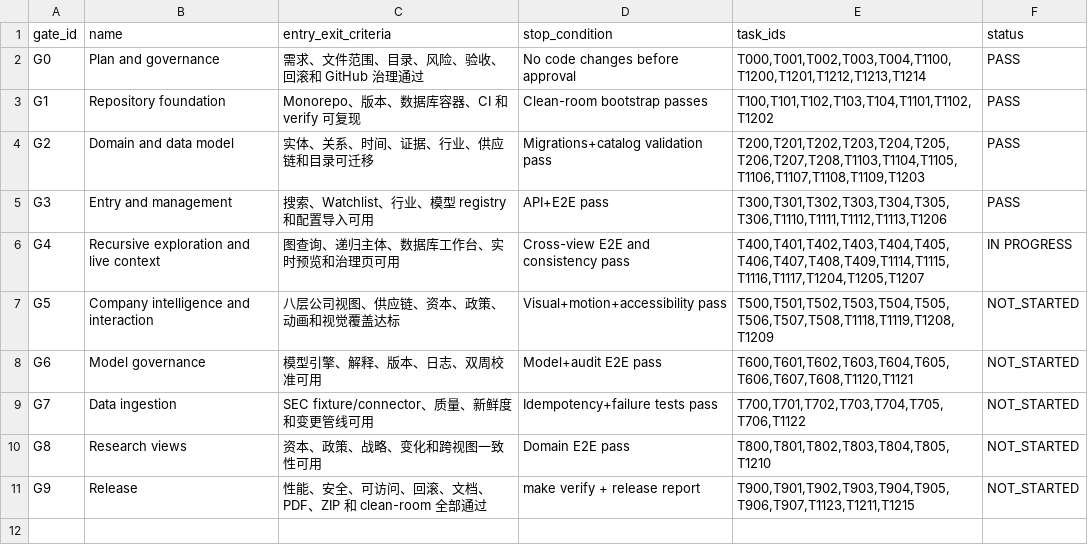
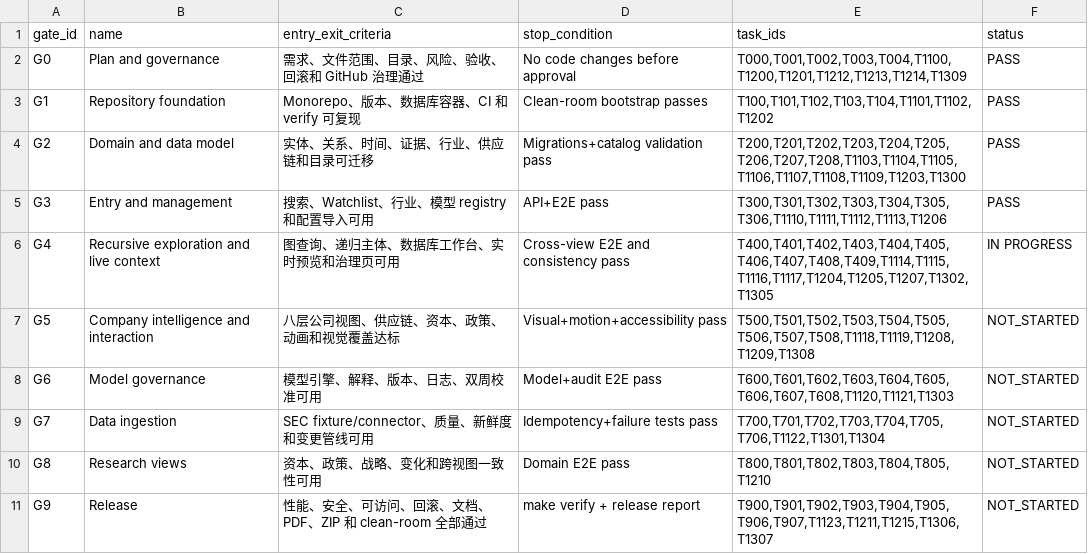
Before and after one commit to LinzeColin/MetaDatabase, a CSV file: data/release_gate_catalog.csv, drawn as a sheet.

Commit message:
chore: refresh EEI v5 release evidence

```diff
--- a/data/release_gate_catalog.csv
+++ b/data/release_gate_catalog.csv
@@ -1,11 +1,11 @@
 gate_id,name,entry_exit_criteria,stop_condition,task_ids,status
-G0,Plan and governance,需求、文件范围、目录、风险、验收、回滚和 GitHub 治理通过,No code changes before approval,"T000,T001,T002,T003,T004,T1100,T1200,T1201,T1212,T1213,T1214",PASS
+G0,Plan and governance,需求、文件范围、目录、风险、验收、回滚和 GitHub 治理通过,No code changes before approval,"T000,T001,T002,T003,T004,T1100,T1200,T1201,T1212,T1213,T1214,T1309",PASS
 G1,Repository foundation,Monorepo、版本、数据库容器、CI 和 verify 可复现,Clean-room bootstrap passes,"T100,T101,T102,T103,T104,T1101,T1102,T1202",PASS
-G2,Domain and data model,实体、关系、时间、证据、行业、供应链和目录可迁移,Migrations+catalog validation pass,"T200,T201,T202,T203,T204,T205,T206,T207,T208,T1103,T1104,T1105,T1106,T1107,T1108,T1109,T1203",PASS
+G2,Domain and data model,实体、关系、时间、证据、行业、供应链和目录可迁移,Migrations+catalog validation pass,"T200,T201,T202,T203,T204,T205,T206,T207,T208,T1103,T1104,T1105,T1106,T1107,T1108,T1109,T1203,T1300",PASS
 G3,Entry and management,搜索、Watchlist、行业、模型 registry 和配置导入可用,API+E2E pass,"T300,T301,T302,T303,T304,T305,T306,T1110,T1111,T1112,T1113,T1206",PASS
-G4,Recursive exploration and live context,图查询、递归主体、数据库工作台、实时预览和治理页可用,Cross-view E2E and consistency pass,"T400,T401,T402,T403,T404,T405,T406,T407,T408,T409,T1114,T1115,T1116,T1117,T1204,T1205,T1207",IN PROGRESS
-G5,Company intelligence and interaction,八层公司视图、供应链、资本、政策、动画和视觉覆盖达标,Visual+motion+accessibility pass,"T500,T501,T502,T503,T504,T505,T506,T507,T508,T1118,T1119,T1208,T1209",NOT_STARTED
-G6,Model governance,模型引擎、解释、版本、日志、双周校准可用,Model+audit E2E pass,"T600,T601,T602,T603,T604,T605,T606,T607,T608,T1120,T1121",NOT_STARTED
-G7,Data ingestion,SEC fixture/connector、质量、新鲜度和变更管线可用,Idempotency+failure tests pass,"T700,T701,T702,T703,T704,T705,T706,T1122",NOT_STARTED
+G4,Recursive exploration and live context,图查询、递归主体、数据库工作台、实时预览和治理页可用,Cross-view E2E and consistency pass,"T400,T401,T402,T403,T404,T405,T406,T407,T408,T409,T1114,T1115,T1116,T1117,T1204,T1205,T1207,T1302,T1305",IN PROGRESS
+G5,Company intelligence and interaction,八层公司视图、供应链、资本、政策、动画和视觉覆盖达标,Visual+motion+accessibility pass,"T500,T501,T502,T503,T504,T505,T506,T507,T508,T1118,T1119,T1208,T1209,T1308",NOT_STARTED
+G6,Model governance,模型引擎、解释、版本、日志、双周校准可用,Model+audit E2E pass,"T600,T601,T602,T603,T604,T605,T606,T607,T608,T1120,T1121,T1303",NOT_STARTED
+G7,Data ingestion,SEC fixture/connector、质量、新鲜度和变更管线可用,Idempotency+failure tests pass,"T700,T701,T702,T703,T704,T705,T706,T1122,T1301,T1304",NOT_STARTED
 G8,Research views,资本、政策、战略、变化和跨视图一致性可用,Domain E2E pass,"T800,T801,T802,T803,T804,T805,T1210",NOT_STARTED
-G9,Release,性能、安全、可访问、回滚、文档、PDF、ZIP 和 clean-room 全部通过,make verify + release report,"T900,T901,T902,T903,T904,T905,T906,T907,T1123,T1211,T1215",NOT_STARTED
+G9,Release,性能、安全、可访问、回滚、文档、PDF、ZIP 和 clean-room 全部通过,make verify + release report,"T900,T901,T902,T903,T904,T905,T906,T907,T1123,T1211,T1215,T1306,T1307",NOT_STARTED
```
Also changed, not shown: data/task_backlog.csv, 7 other files.
